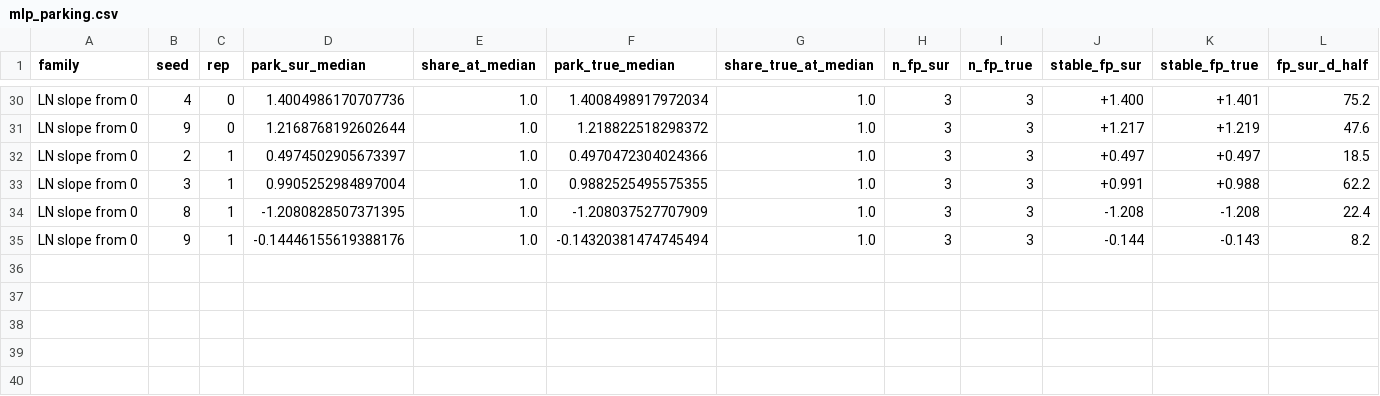
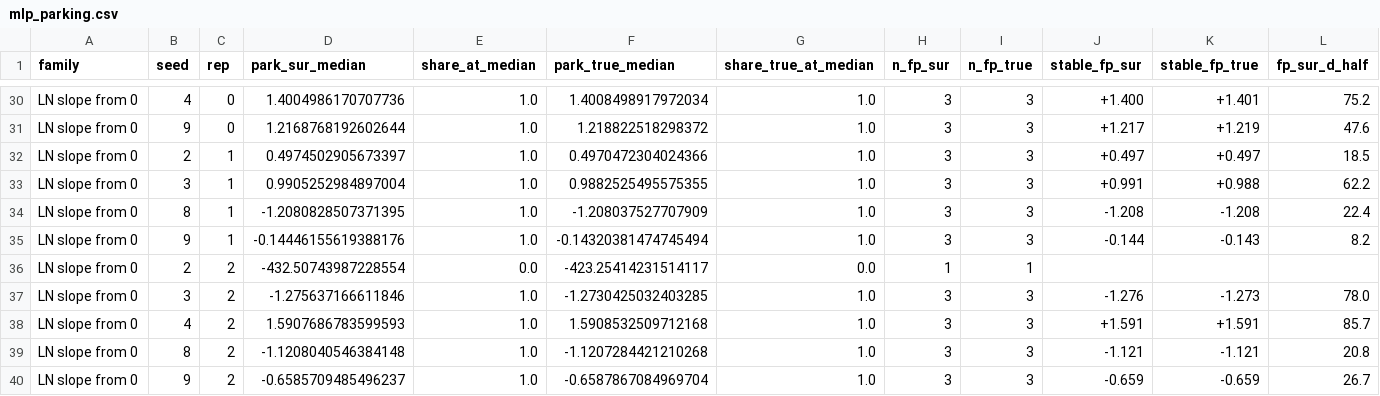
Before and after one commit to binoygeorge97/layernorm-kink, a CSV file: out/theory/mlp_parking.csv, drawn as a sheet; only a part is shown, gaps mark what is left out; rows hold the shown columns only; the diff names each change by its address in the sheet, - before the commit and + after, or states it on an @@ line.

```diff
--- a/out/theory/mlp_parking.csv
+++ b/out/theory/mlp_parking.csv
+row 36: LN slope from 0 | 2 | 2 | -432.50743987228554 | 0.0 | -423.25414231514117 | 0.0 | 1 | 1
+row 37: LN slope from 0 | 3 | 2 | -1.275637166611846 | 1.0 | -1.2730425032403285 | 1.0 | 3 | 3 | -1.276 | -1.273 | 78.0
+row 38: LN slope from 0 | 4 | 2 | 1.5907686783599593 | 1.0 | 1.5908532509712168 | 1.0 | 3 | 3 | +1.591 | +1.591 | 85.7
+row 39: LN slope from 0 | 8 | 2 | -1.1208040546384148 | 1.0 | -1.1207284421210268 | 1.0 | 3 | 3 | -1.121 | -1.121 | 20.8
+row 40: LN slope from 0 | 9 | 2 | -0.6585709485496237 | 1.0 | -0.6587867084969704 | 1.0 | 3 | 3 | -0.659 | -0.659 | 26.7
```
Also changed, not shown: out/theory/mlp_saturation.csv.
